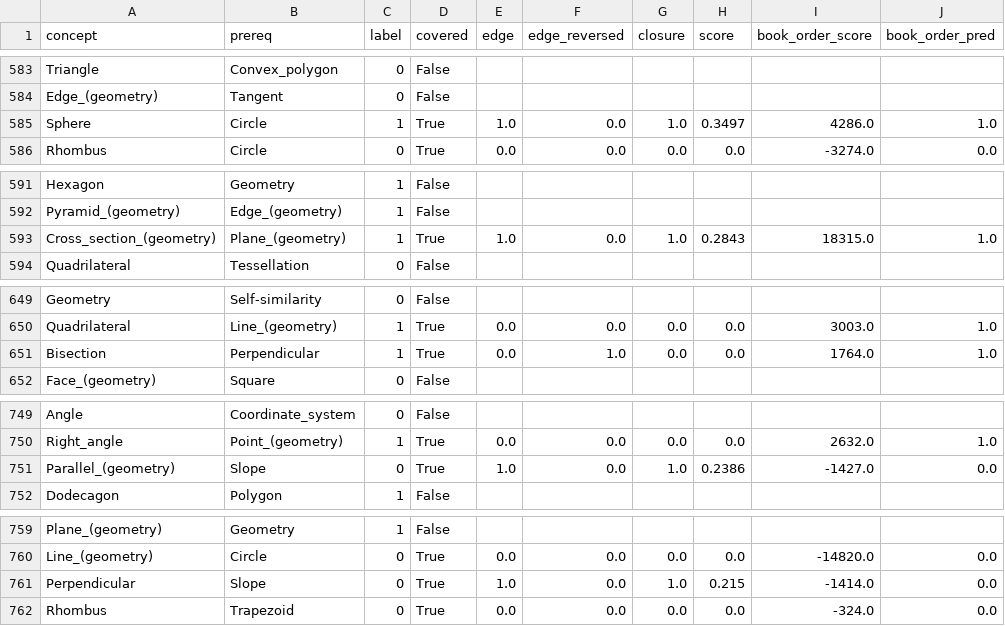
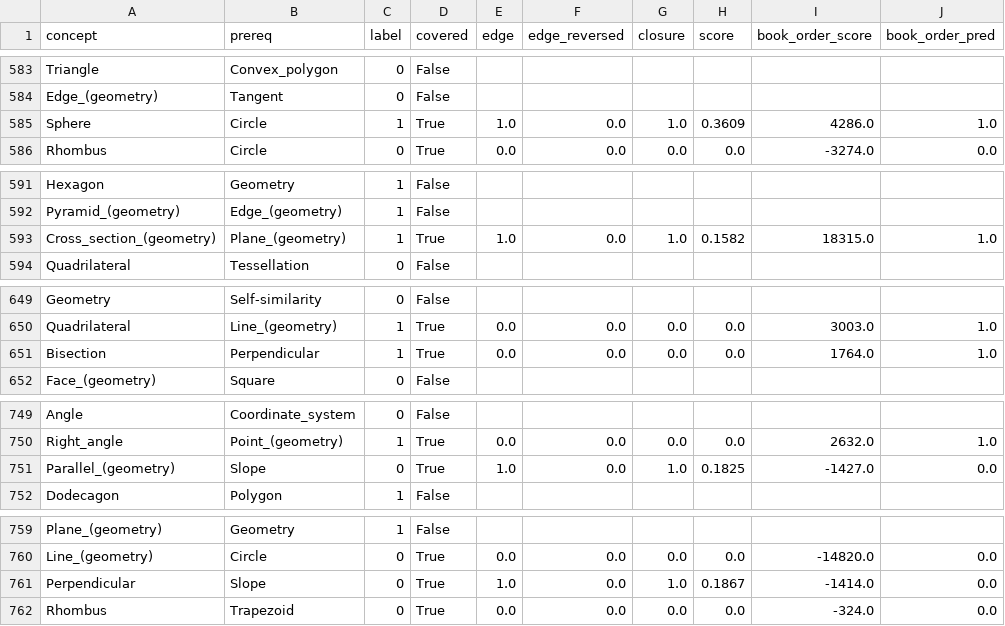
Before and after one commit to thegreatvoid/LearnKG, a CSV file: data_output/eval_framework/prerequisite/pairs_rule_2026-10-11.csv, drawn as a sheet; only a part is shown, gaps mark what is left out; the diff covers the shown part only.

```diff
--- a/data_output/eval_framework/prerequisite/pairs_rule_2026-10-11.csv
+++ b/data_output/eval_framework/prerequisite/pairs_rule_2026-10-11.csv
@@ -584,3 +584,3 @@ Triangle,Convex_polygon,0,False,,,,,,
 Edge_(geometry),Tangent,0,False,,,,,,
-Sphere,Circle,1,True,1.0,0.0,1.0,0.3497,4286.0,1.0
+Sphere,Circle,1,True,1.0,0.0,1.0,0.3609,4286.0,1.0
 Rhombus,Circle,0,True,0.0,0.0,0.0,0.0,-3274.0,0.0
@@ -592,3 +592,3 @@ Hexagon,Geometry,1,False,,,,,,
 Pyramid_(geometry),Edge_(geometry),1,False,,,,,,
-Cross_section_(geometry),Plane_(geometry),1,True,1.0,0.0,1.0,0.2843,18315.0,1.0
+Cross_section_(geometry),Plane_(geometry),1,True,1.0,0.0,1.0,0.1582,18315.0,1.0
 Quadrilateral,Tessellation,0,False,,,,,,
@@ -650,3 +650,3 @@ Geometry,Self-similarity,0,False,,,,,,
 Quadrilateral,Line_(geometry),1,True,0.0,0.0,0.0,0.0,3003.0,1.0
-Bisection,Perpendicular,1,True,0.0,1.0,0.0,0.0,1764.0,1.0
+Bisection,Perpendicular,1,True,0.0,0.0,0.0,0.0,1764.0,1.0
 Face_(geometry),Square,0,False,,,,,,
@@ -750,3 +750,3 @@ Angle,Coordinate_system,0,False,,,,,,
 Right_angle,Point_(geometry),1,True,0.0,0.0,0.0,0.0,2632.0,1.0
-Parallel_(geometry),Slope,0,True,1.0,0.0,1.0,0.2386,-1427.0,0.0
+Parallel_(geometry),Slope,0,True,1.0,0.0,1.0,0.1825,-1427.0,0.0
 Dodecagon,Polygon,1,False,,,,,,
@@ -760,3 +760,3 @@ Plane_(geometry),Geometry,1,False,,,,,,
 Line_(geometry),Circle,0,True,0.0,0.0,0.0,0.0,-14820.0,0.0
-Perpendicular,Slope,0,True,1.0,0.0,1.0,0.215,-1414.0,0.0
+Perpendicular,Slope,0,True,1.0,0.0,1.0,0.1867,-1414.0,0.0
 Rhombus,Trapezoid,0,True,0.0,0.0,0.0,0.0,-324.0,0.0
```
Also changed, not shown: 16 edited cells elsewhere in this file, data_output/ck12_geometry/candidate_pairs.csv, data_output/ck12_geometry/concepts.csv, 20 other files.
